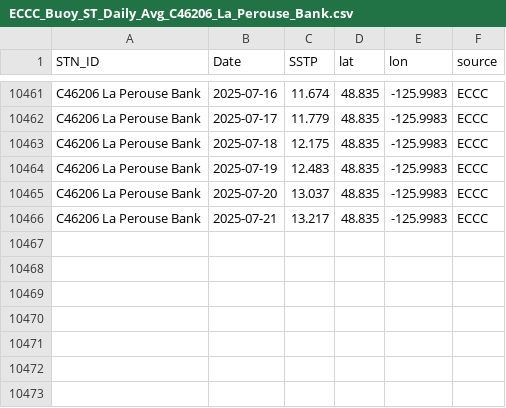
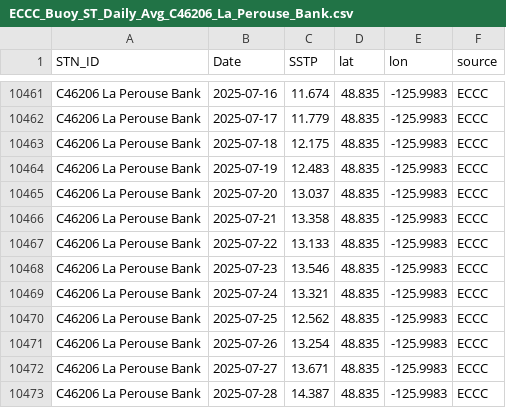
Before and after one commit to IOS-OSD-DPG/Pacific_SST_Monitoring, a CSV file: data/buoy_ST_daily/ECCC_Buoy_ST_Daily_Avg_C46206_La_Perouse_Bank.csv, drawn as a sheet; only a part is shown, gaps mark what is left out.

```diff
--- a/data/buoy_ST_daily/ECCC_Buoy_ST_Daily_Avg_C46206_La_Perouse_Bank.csv
+++ b/data/buoy_ST_daily/ECCC_Buoy_ST_Daily_Avg_C46206_La_Perouse_Bank.csv
@@ -10465,2 +10465,9 @@
 "C46206 La Perouse Bank",2025-07-20,13.037,48.835,-125.9983,"ECCC"
-"C46206 La Perouse Bank",2025-07-21,13.217,48.835,-125.9983,"ECCC"
+"C46206 La Perouse Bank",2025-07-21,13.358,48.835,-125.9983,"ECCC"
+"C46206 La Perouse Bank",2025-07-22,13.133,48.835,-125.9983,"ECCC"
+"C46206 La Perouse Bank",2025-07-23,13.546,48.835,-125.9983,"ECCC"
+"C46206 La Perouse Bank",2025-07-24,13.321,48.835,-125.9983,"ECCC"
+"C46206 La Perouse Bank",2025-07-25,12.562,48.835,-125.9983,"ECCC"
+"C46206 La Perouse Bank",2025-07-26,13.254,48.835,-125.9983,"ECCC"
+"C46206 La Perouse Bank",2025-07-27,13.671,48.835,-125.9983,"ECCC"
+"C46206 La Perouse Bank",2025-07-28,14.387,48.835,-125.9983,"ECCC"
```
Also changed, not shown: data/buoy_ST_daily/ECCC_Buoy_ST_Daily_Avg_C46145_Central_Dixon_Entrance.csv, data/buoy_ST_daily/ECCC_Buoy_ST_Daily_Avg_C46183_N_Hecate_Strait.csv, 28 other files.
